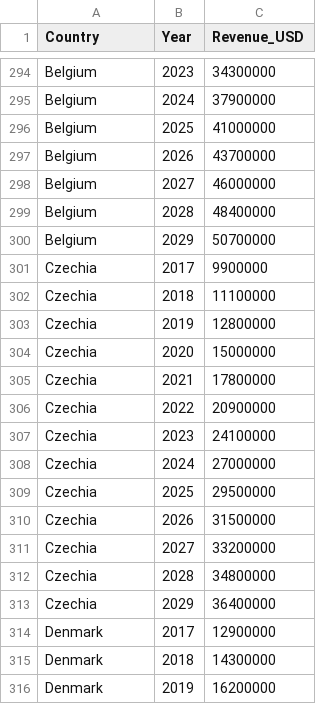
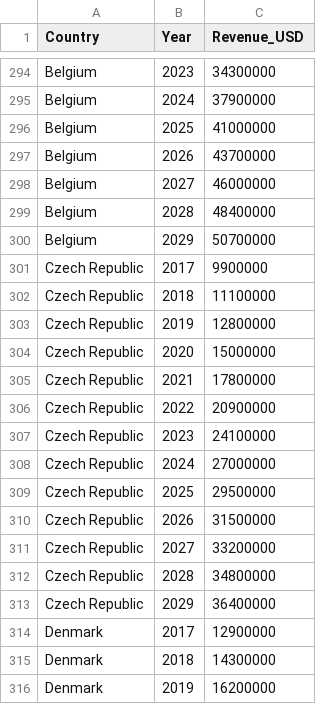
Before and after one commit to francis1009/esports-dashboard, a CSV file: public/data/GlobalRevenueUSDComparison.csv, drawn as a sheet; only a part is shown, gaps mark what is left out; the diff covers the shown part only.

```diff
--- a/public/data/GlobalRevenueUSDComparison.csv
+++ b/public/data/GlobalRevenueUSDComparison.csv
@@ -300,15 +300,15 @@ Belgium,2028,48400000
 Belgium,2029,50700000
-Czechia,2017,9900000
-Czechia,2018,11100000
-Czechia,2019,12800000
-Czechia,2020,15000000
-Czechia,2021,17800000
-Czechia,2022,20900000
-Czechia,2023,24100000
-Czechia,2024,27000000
-Czechia,2025,29500000
-Czechia,2026,31500000
-Czechia,2027,33200000
-Czechia,2028,34800000
-Czechia,2029,36400000
+Czech Republic,2017,9900000
+Czech Republic,2018,11100000
+Czech Republic,2019,12800000
+Czech Republic,2020,15000000
+Czech Republic,2021,17800000
+Czech Republic,2022,20900000
+Czech Republic,2023,24100000
+Czech Republic,2024,27000000
+Czech Republic,2025,29500000
+Czech Republic,2026,31500000
+Czech Republic,2027,33200000
+Czech Republic,2028,34800000
+Czech Republic,2029,36400000
 Denmark,2017,12900000
```
Also changed, not shown: 39 edited cells elsewhere in this file, public/data/RevenueByMarketUSD.csv, public/data/RevenuePercentChangeByMarket.csv, 11 other files.
